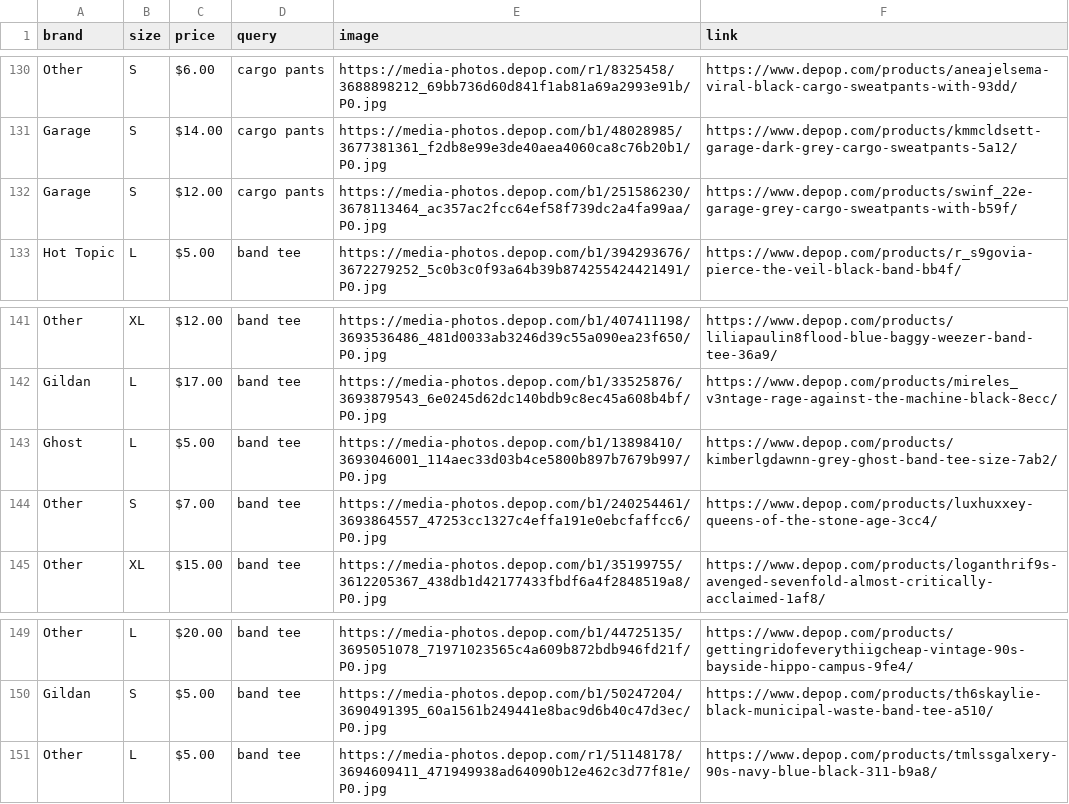
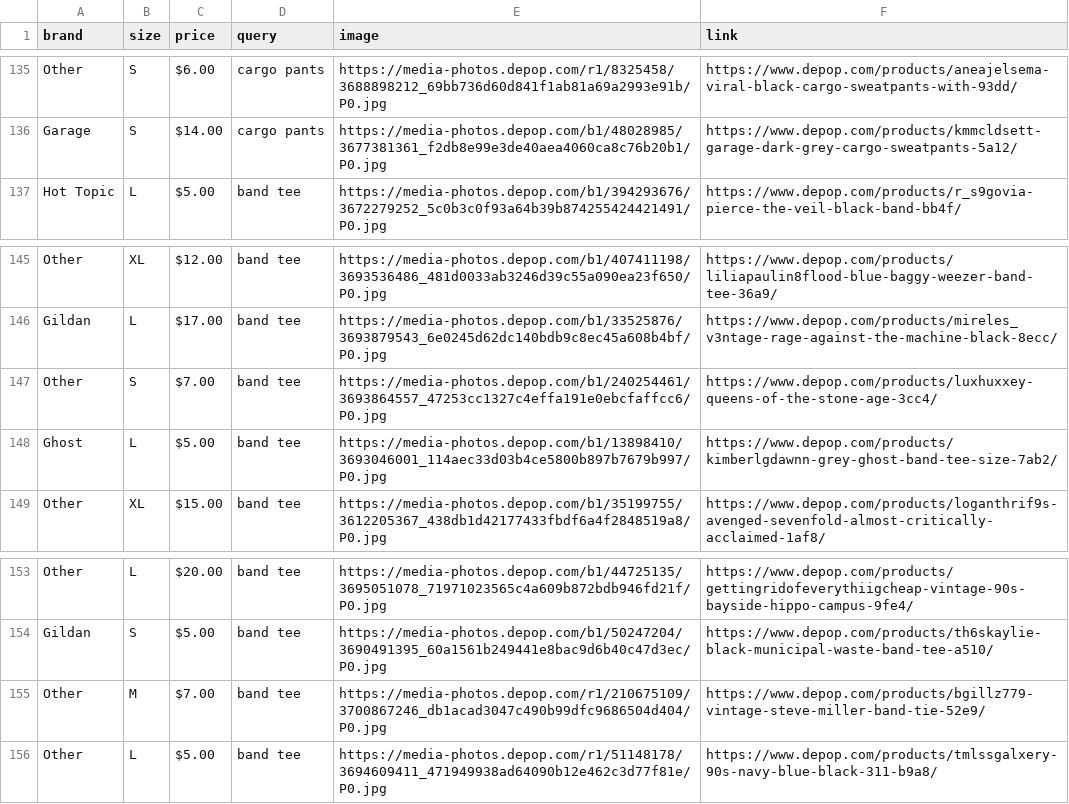
Before and after one commit to null-007/Depop-trends, a CSV file: depop_results.csv, drawn as a sheet; only a part is shown, gaps mark what is left out; the diff covers the shown part only.

```diff
--- a/depop_results.csv
+++ b/depop_results.csv
@@ -131,3 +136,2 @@ Other,S,$6.00,cargo pants,https://media-photos.depop.com/r1/8325458/3688898212_6
 Garage,S,$14.00,cargo pants,https://media-photos.depop.com/b1/48028985/3677381361_f2db8e99e3de40aea4060ca8c76b20b1/P0.jpg,https://www.depop.com/products/kmmcldsett-garage-dark-grey-cargo-sweatpants-5a12/
-Garage,S,$12.00,cargo pants,https://media-photos.depop.com/b1/251586230/3678113464_ac357ac2fcc64ef58f739dc2a4fa99aa/P0.jpg,https://www.depop.com/products/swinf_22e-garage-grey-cargo-sweatpants-with-b59f/
 Hot Topic,L,$5.00,band tee,https://media-photos.depop.com/b1/394293676/3672279252_5c0b3c0f93a64b39b874255424421491/P0.jpg,https://www.depop.com/products/r_s9govia-pierce-the-veil-black-band-bb4f/
@@ -142,4 +146,4 @@ Other,XL,$12.00,band tee,https://media-photos.depop.com/b1/407411198/3693536486_
 Gildan,L,$17.00,band tee,https://media-photos.depop.com/b1/33525876/3693879543_6e0245d62dc140bdb9c8ec45a608b4bf/P0.jpg,https://www.depop.com/products/mireles_v3ntage-rage-against-the-machine-black-8ecc/
+Other,S,$7.00,band tee,https://media-photos.depop.com/b1/240254461/3693864557_47253cc1327c4effa191e0ebcfaffcc6/P0.jpg,https://www.depop.com/products/luxhuxxey-queens-of-the-stone-age-3cc4/
 Ghost,L,$5.00,band tee,https://media-photos.depop.com/b1/13898410/3693046001_114aec33d03b4ce5800b897b7679b997/P0.jpg,https://www.depop.com/products/kimberlgdawnn-grey-ghost-band-tee-size-7ab2/
-Other,S,$7.00,band tee,https://media-photos.depop.com/b1/240254461/3693864557_47253cc1327c4effa191e0ebcfaffcc6/P0.jpg,https://www.depop.com/products/luxhuxxey-queens-of-the-stone-age-3cc4/
 Other,XL,$15.00,band tee,https://media-photos.depop.com/b1/35199755/3612205367_438db1d42177433fbdf6a4f2848519a8/P0.jpg,https://www.depop.com/products/loganthrif9s-avenged-sevenfold-almost-critically-acclaimed-1af8/
@@ -150,2 +154,3 @@ Other,L,$20.00,band tee,https://media-photos.depop.com/b1/44725135/3695051078_71
 Gildan,S,$5.00,band tee,https://media-photos.depop.com/b1/50247204/3690491395_60a1561b249441e8bac9d6b40c47d3ec/P0.jpg,https://www.depop.com/products/th6skaylie-black-municipal-waste-band-tee-a510/
+Other,M,$7.00,band tee,https://media-photos.depop.com/r1/210675109/3700867246_db1acad3047c490b99dfc9686504d404/P0.jpg,https://www.depop.com/products/bgillz779-vintage-steve-miller-band-tie-52e9/
 Other,L,$5.00,band tee,https://media-photos.depop.com/r1/51148178/3694609411_471949938ad64090b12e462c3d77f81e/P0.jpg,https://www.depop.com/products/tmlssgalxery-90s-navy-blue-black-311-b9a8/
```
Also changed, not shown: 12 added rows, 7 removed rows and 1 moved row elsewhere in this file, 1 other file.
